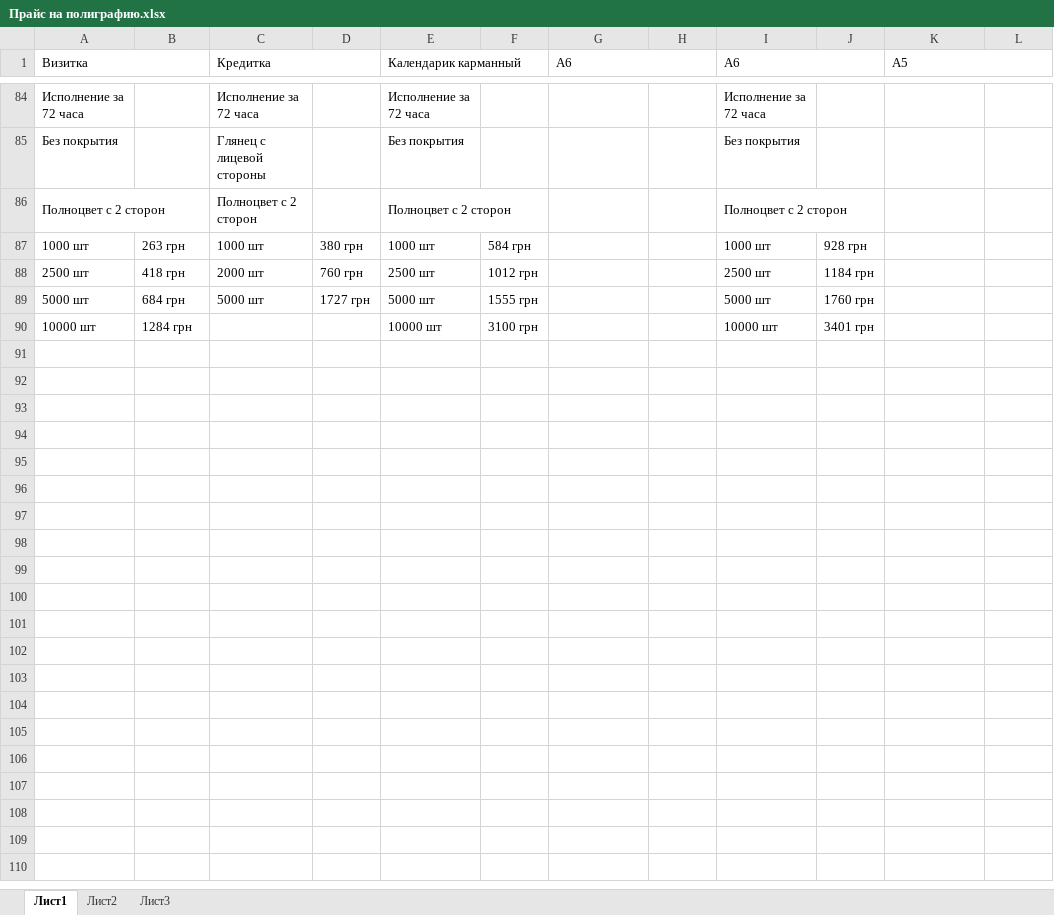
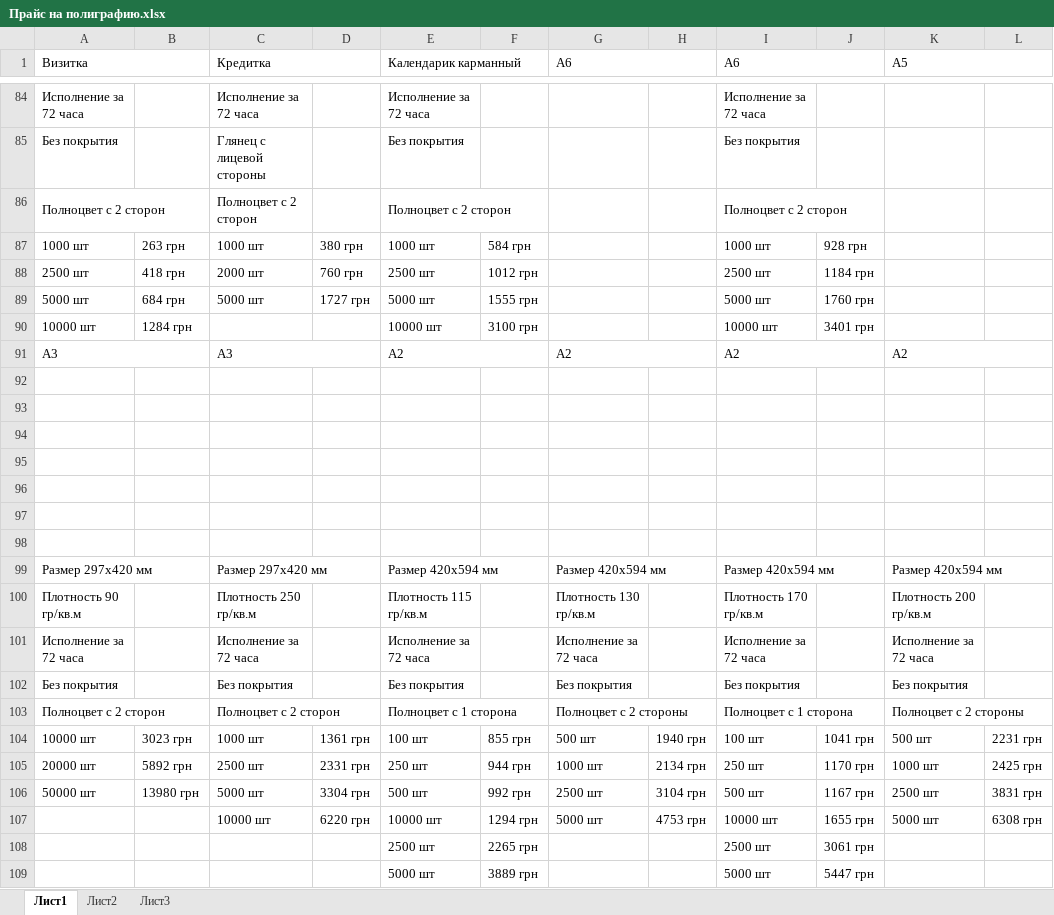
Before and after one commit to Balog/GraphWork, an Excel workbook: Прайс на полиграфию/Прайс на полиграфию.xlsx, sheet Лист1, drawn as a sheet; only a part is shown, gaps mark what is left out; values as stored, in another font and other column widths than the file's, no cell formats; charts and pictures not drawn; the diff covers the shown part only; the diff names each change by its address in the sheet, - before the commit and + after, or states it on an @@ line.

```diff
--- a/Прайс на полиграфию/Прайс на полиграфию.xlsx (sheet Лист1)
+++ b/Прайс на полиграфию/Прайс на полиграфию.xlsx (sheet Лист1)
+row 91: A3 |  | A3 |  | A2 |  | A2 |  | A2 |  | A2
+row 92: (empty)
+row 93: (empty)
+row 94: (empty)
+row 95: (empty)
+row 96: (empty)
+row 97: (empty)
+row 98: (empty)
+row 99: Размер 297х420 мм |  | Размер 297х420 мм |  | Размер 420х594 мм |  | Размер 420х594 мм |  | Размер 420х594 мм |  | Размер 420х594 мм
+row 100: Плотность 90 гр/кв.м |  | Плотность 250 гр/кв.м |  | Плотность 115 гр/кв.м |  | Плотность 130 гр/кв.м |  | Плотность 170 гр/кв.м |  | Плотность 200 гр/кв.м
+row 101: Исполнение за 72 часа |  | Исполнение за 72 часа |  | Исполнение за 72 часа |  | Исполнение за 72 часа |  | Исполнение за 72 часа |  | Исполнение за 72 часа
+row 102: Без покрытия |  | Без покрытия |  | Без покрытия |  | Без покрытия |  | Без покрытия |  | Без покрытия
+row 103: Полноцвет с 2 сторон |  | Полноцвет с 2 сторон |  | Полноцвет с 1 сторона |  | Полноцвет с 2 стороны |  | Полноцвет с 1 сторона |  | Полноцвет с 2 стороны
+row 104: 10000 шт | 3023 грн | 1000 шт | 1361 грн | 100 шт | 855 грн | 500 шт | 1940 грн | 100 шт | 1041 грн | 500 шт | 2231 грн
+row 105: 20000 шт | 5892 грн | 2500 шт | 2331 грн | 250 шт | 944 грн | 1000 шт | 2134 грн | 250 шт | 1170 грн | 1000 шт | 2425 грн
+row 106: 50000 шт | 13980 грн | 5000 шт | 3304 грн | 500 шт | 992 грн | 2500 шт | 3104 грн | 500 шт | 1167 грн | 2500 шт | 3831 грн
+row 107:  |  | 10000 шт | 6220 грн | 10000 шт | 1294 грн | 5000 шт | 4753 грн | 10000 шт | 1655 грн | 5000 шт | 6308 грн
+row 108:  |  |  |  | 2500 шт | 2265 грн |  |  | 2500 шт | 3061 грн
+row 109:  |  |  |  | 5000 шт | 3889 грн |  |  | 5000 шт | 5447 грн
```
Also changed, not shown: 28 added rows elsewhere in this sheet, cell formats, charts or pictures, 12 other files.
